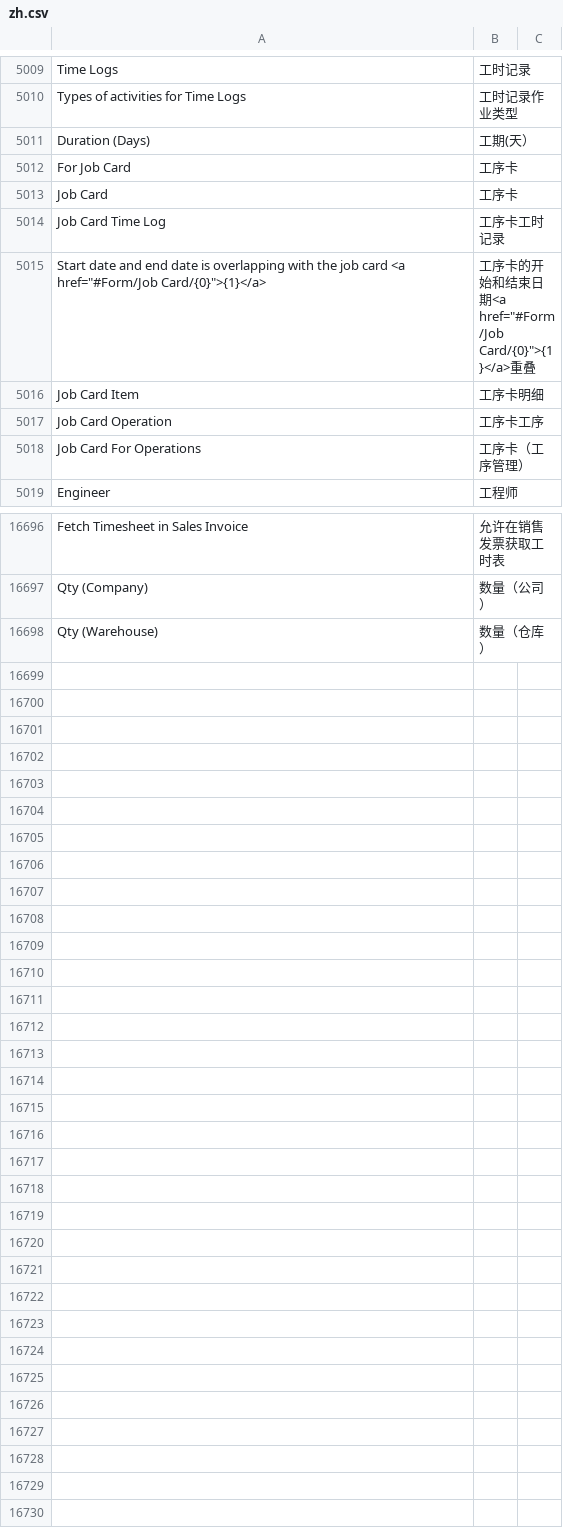
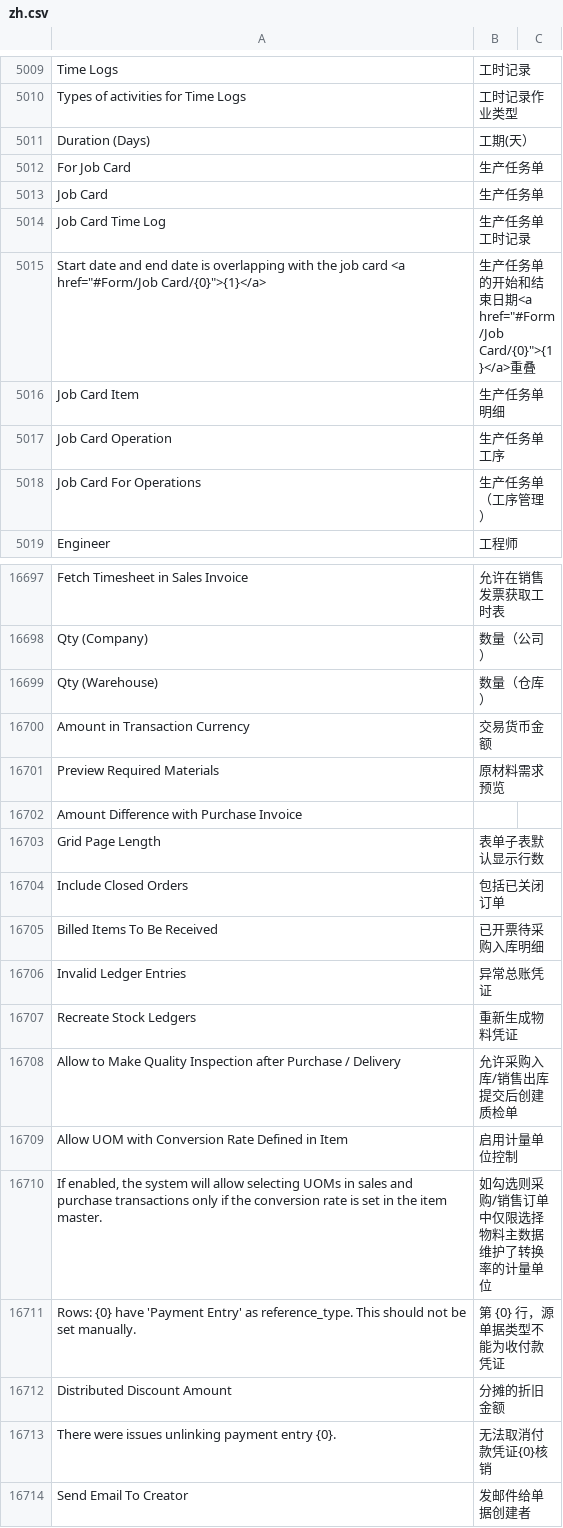
Before and after one commit to jinseyd/erpnext_chinese, a CSV file: erpnext_chinese/translations/zh.csv, drawn as a sheet; only a part is shown, gaps mark what is left out; the diff covers the shown part only.

```diff
--- a/erpnext_chinese/translations/zh.csv
+++ b/erpnext_chinese/translations/zh.csv
@@ -5029,9 +5029,9 @@ Types of activities for Time Logs,工时记录作业类型
 Duration (Days),工期(天）
-For Job Card,工序卡
-Job Card,工序卡
-Job Card Time Log,工序卡工时记录
-"Start date and end date is overlapping with the job card <a href=""#Form/Job Card/{0}"">{1}</a>","工序卡的开始和结束日期<a href=""#Form/Job Card/{0}"">{1}</a>重叠"
-Job Card Item,工序卡明细
-Job Card Operation,工序卡工序
-Job Card For Operations,工序卡（工序管理）
+For Job Card,生产任务单
+Job Card,生产任务单
+Job Card Time Log,生产任务单工时记录
+"Start date and end date is overlapping with the job card <a href=""#Form/Job Card/{0}"">{1}</a>","生产任务单的开始和结束日期<a href=""#Form/Job Card/{0}"">{1}</a>重叠"
+Job Card Item,生产任务单明细
+Job Card Operation,生产任务单工序
+Job Card For Operations,生产任务单（工序管理）
 Engineer,工程师
@@ -17421 +17422,16 @@ Qty (Company),数量（公司）
 Qty (Warehouse),数量（仓库）
+Amount in Transaction Currency,交易货币金额
+Preview Required Materials,原材料需求预览
+Amount Difference with Purchase Invoice
+Grid Page Length,表单子表默认显示行数
+Include Closed Orders,包括已关闭订单
+Billed Items To Be Received,已开票待采购入库明细
+Invalid Ledger Entries,异常总账凭证
+Recreate Stock Ledgers,重新生成物料凭证
+Allow to Make Quality Inspection after Purchase / Delivery,允许采购入库/销售出库提交后创建质检单
+Allow UOM with Conversion Rate Defined in Item,启用计量单位控制
+"If enabled, the system will allow selecting UOMs in sales and purchase transactions only if the conversion rate is set in the item master.",如勾选则采购/销售订单中仅限选择物料主数据维护了转换率的计量单位
+"Rows: {0} have 'Payment Entry' as reference_type. This should not be set manually.",第 {0} 行，源单据类型不能为收付款凭证
+Distributed Discount Amount,分摊的折旧金额
+There were issues unlinking payment entry {0}.,无法取消付款凭证{0}核销,
+Send Email To Creator,发邮件给单据创建者
```
Also changed, not shown: 1 added row and 35 edited cells elsewhere in this file, 1 other file.
